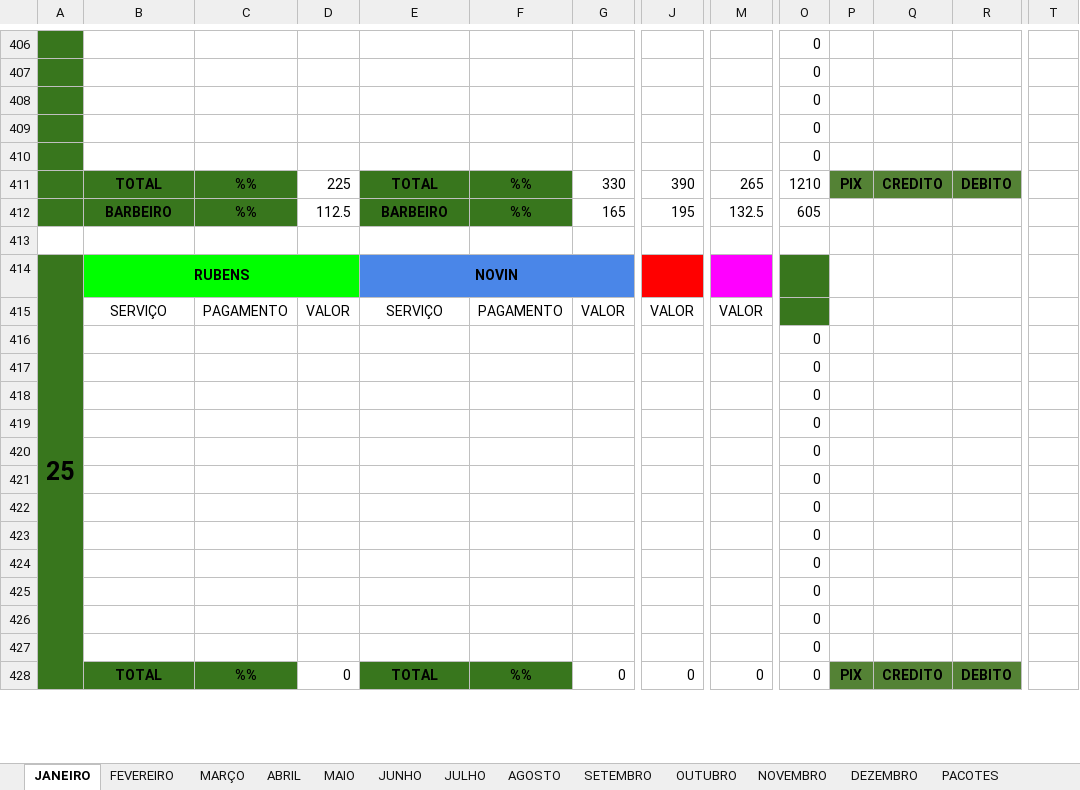
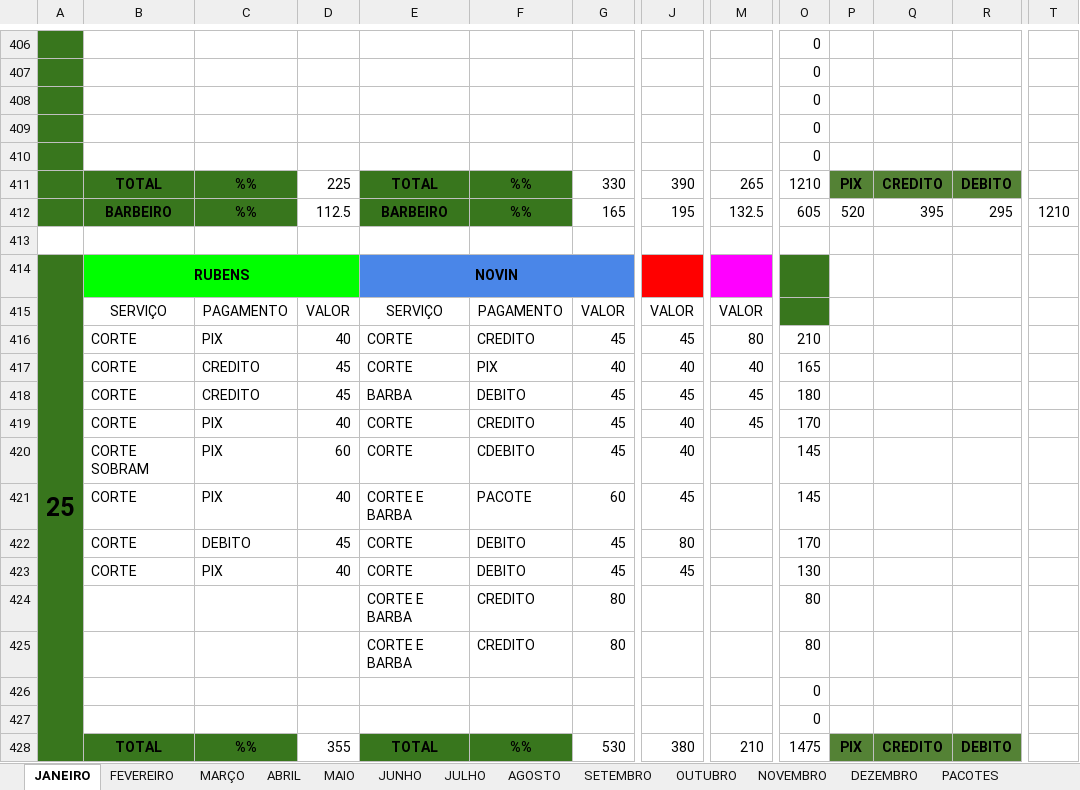
Before and after one commit to joaosantosxps/controle, an Excel workbook: CONTROLE DE CAIXA 2025.xlsx, sheet JANEIRO, drawn as a sheet; only a part is shown, gaps mark what is left out; values as stored, in another font and other column widths than the file's, no borders; removed rows and columns are numbered as before the commit, all else as after; rows hold the shown columns only; the diff covers the shown part only; the diff names each change by its address in the sheet, - before the commit and + after, or states it on an @@ line.

```diff
--- a/CONTROLE DE CAIXA 2025.xlsx (sheet JANEIRO)
+++ b/CONTROLE DE CAIXA 2025.xlsx (sheet JANEIRO)
-P412: (empty)
+P412: 520
-Q412: (empty)
+Q412: 395
-R412: (empty)
+R412: 295
-T412: (empty)
+T412: 1210
+row 416:  | CORTE | PIX | 40 | CORTE | CREDITO | 45 | 45 | 80 | 210
+row 417:  | CORTE | CREDITO | 45 | CORTE | PIX | 40 | 40 | 40 | 165
+row 418:  | CORTE | CREDITO | 45 | BARBA | DEBITO | 45 | 45 | 45 | 180
+row 419:  | CORTE | PIX | 40 | CORTE | CREDITO | 45 | 40 | 45 | 170
+row 420:  | CORTE SOBRAM | PIX | 60 | CORTE | CDEBITO | 45 | 40 |  | 145
+row 421:  | CORTE | PIX | 40 | CORTE E BARBA | PACOTE | 60 | 45 |  | 145
+row 422:  | CORTE | DEBITO | 45 | CORTE | DEBITO | 45 | 80 |  | 170
+row 423:  | CORTE | PIX | 40 | CORTE | DEBITO | 45 | 45 |  | 130
+row 424:  |  |  |  | CORTE E BARBA | CREDITO | 80 |  |  | 80
+row 425:  |  |  |  | CORTE E BARBA | CREDITO | 80 |  |  | 80
-row 418:  |  |  |  |  |  |  |  |  | 0
-row 419:  |  |  |  |  |  |  |  |  | 0
-row 420:  |  |  |  |  |  |  |  |  | 0
-row 421:  |  |  |  |  |  |  |  |  | 0
-row 422:  |  |  |  |  |  |  |  |  | 0
-row 423:  |  |  |  |  |  |  |  |  | 0
-row 424:  |  |  |  |  |  |  |  |  | 0
-row 425:  |  |  |  |  |  |  |  |  | 0
-row 426:  |  |  |  |  |  |  |  |  | 0
-row 427:  |  |  |  |  |  |  |  |  | 0
-D428: 0
+D428: 355
-G428: 0
+G428: 530
-J428: 0
+J428: 380
-M428: 0
+M428: 210
-O428: 0
+O428: 1475
```
Also changed, not shown: 35 edited cells elsewhere in this sheet, sheet PRODUTOS, sheet PACOTES, formulas that keep their value.
